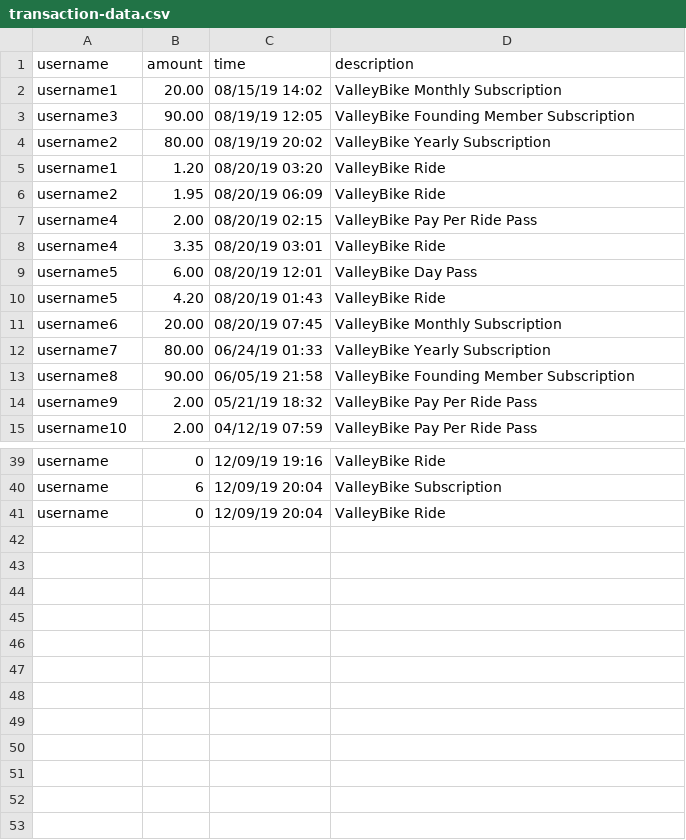
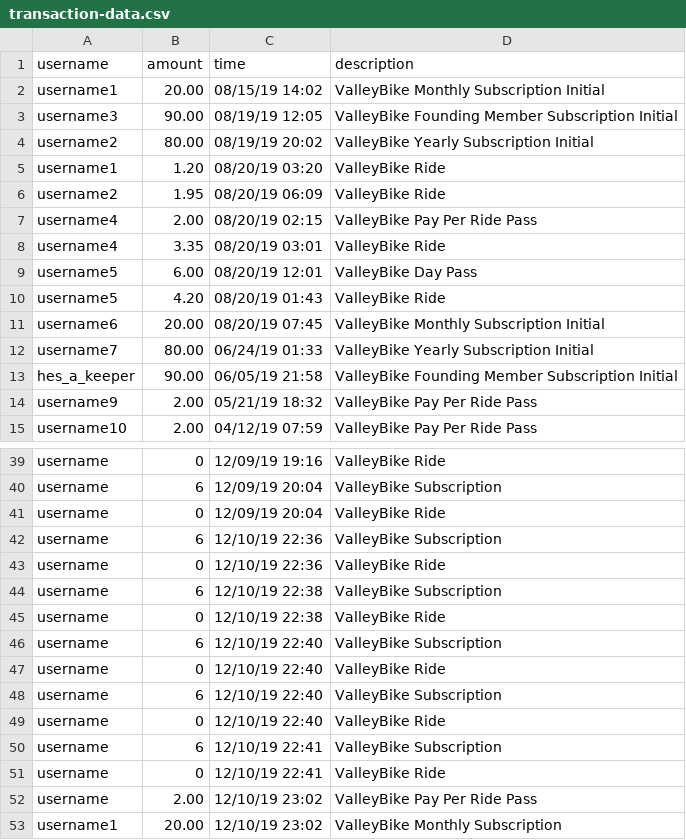
Before and after one commit to crystallistic/ValleyBikeSimA45, a CSV file: ValleyBikeSimA45/data-files/transaction-data.csv, drawn as a sheet; only a part is shown, gaps mark what is left out; the diff covers the shown part only.

Commit message:
Finished subscription charging for monthly and day pass

```diff
--- a/ValleyBikeSimA45/data-files/transaction-data.csv
+++ b/ValleyBikeSimA45/data-files/transaction-data.csv
@@ -1,5 +1,5 @@
 username,amount,time,description
-username1,20.00,08/15/19 14:02,ValleyBike Monthly Subscription
-username3,90.00,08/19/19 12:05,ValleyBike Founding Member Subscription
-username2,80.00,08/19/19 20:02,ValleyBike Yearly Subscription
+username1,20.00,08/15/19 14:02,ValleyBike Monthly Subscription Initial
+username3,90.00,08/19/19 12:05,ValleyBike Founding Member Subscription Initial
+username2,80.00,08/19/19 20:02,ValleyBike Yearly Subscription Initial
 username1,1.20,08/20/19 03:20,ValleyBike Ride
@@ -10,5 +10,5 @@ username5,6.00,08/20/19 12:01,ValleyBike Day Pass
 username5,4.20,08/20/19 01:43,ValleyBike Ride
-username6,20.00,08/20/19 07:45,ValleyBike Monthly Subscription
-username7,80.00,06/24/19 01:33,ValleyBike Yearly Subscription
-username8,90.00,06/05/19 21:58,ValleyBike Founding Member Subscription
+username6,20.00,08/20/19 07:45,ValleyBike Monthly Subscription Initial
+username7,80.00,06/24/19 01:33,ValleyBike Yearly Subscription Initial
+hes_a_keeper,90.00,06/05/19 21:58,ValleyBike Founding Member Subscription Initial
 username9,2.00,05/21/19 18:32,ValleyBike Pay Per Ride Pass
@@ -41 +41,13 @@ username,6,12/09/19 20:04,ValleyBike Subscription
 username,0,12/09/19 20:04,ValleyBike Ride
+username,6,12/10/19 22:36,ValleyBike Subscription
+username,0,12/10/19 22:36,ValleyBike Ride
+username,6,12/10/19 22:38,ValleyBike Subscription
+username,0,12/10/19 22:38,ValleyBike Ride
+username,6,12/10/19 22:40,ValleyBike Subscription
+username,0,12/10/19 22:40,ValleyBike Ride
+username,6,12/10/19 22:40,ValleyBike Subscription
+username,0,12/10/19 22:40,ValleyBike Ride
+username,6,12/10/19 22:41,ValleyBike Subscription
+username,0,12/10/19 22:41,ValleyBike Ride
+username,2.00,12/10/19 23:02,ValleyBike Pay Per Ride Pass
+username1,20.00,12/10/19 23:02,ValleyBike Monthly Subscription
```
Also changed, not shown: 2 edited cells elsewhere in this file, ValleyBikeSimA45/data-files/payment-methods-data.csv, ValleyBikeSimA45/data-files/rider-data.csv, 6 other files.
